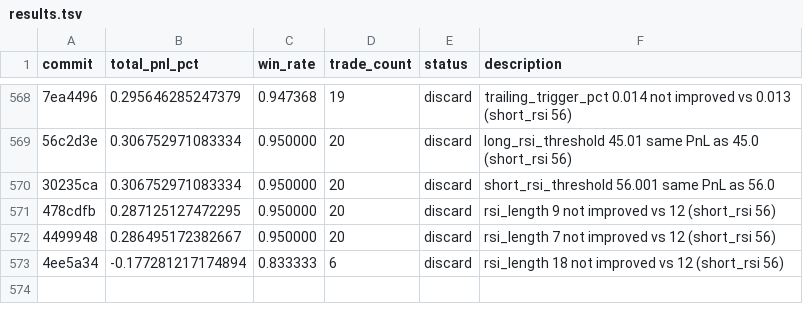
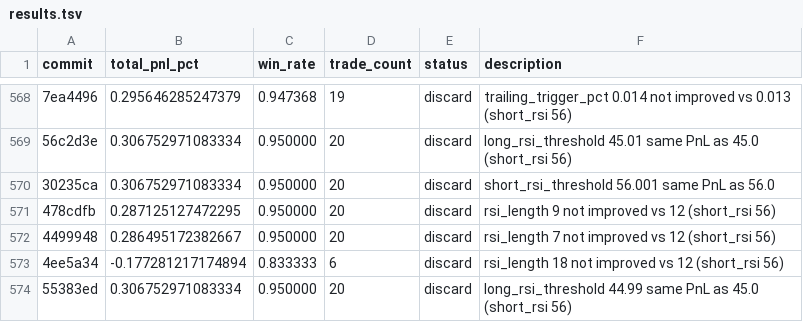
Before and after one commit to RishiJain905/autoresearch, a TSV file: results.tsv, drawn as a sheet; only a part is shown, gaps mark what is left out; the diff names each change by its address in the sheet, - before the commit and + after, or states it on an @@ line.

```diff
--- a/results.tsv
+++ b/results.tsv
+row 574: 55383ed | 0.306752971083334 | 0.950000 | 20 | discard | long_rsi_threshold 44.99 same PnL as 45.0 (short_rsi 56)
```
